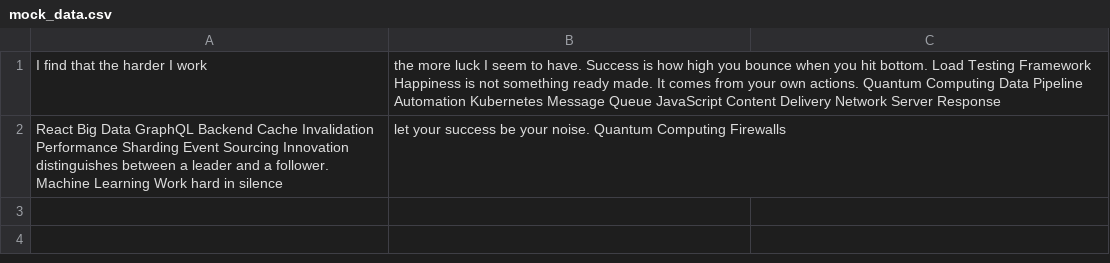
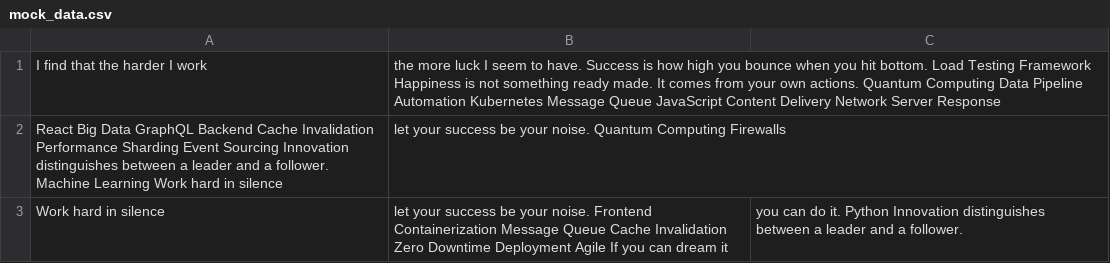
Before and after one commit to jasmine-ornery/a-system-for-managing, a CSV file: backup/mock_data.csv, drawn as a sheet.

Commit message:
Updated backup

```diff
--- a/backup/mock_data.csv
+++ b/backup/mock_data.csv
@@ -2 +2,2 @@ I find that the harder I work, the more luck I seem to have. Success is how high
 React Big Data GraphQL Backend Cache Invalidation Performance Sharding Event Sourcing Innovation distinguishes between a leader and a follower. Machine Learning Work hard in silence, let your success be your noise. Quantum Computing Firewalls
+Work hard in silence, let your success be your noise. Frontend Containerization Message Queue Cache Invalidation Zero Downtime Deployment Agile If you can dream it, you can do it. Python Innovation distinguishes between a leader and a follower.
```
Also changed, not shown: 2 other files.
